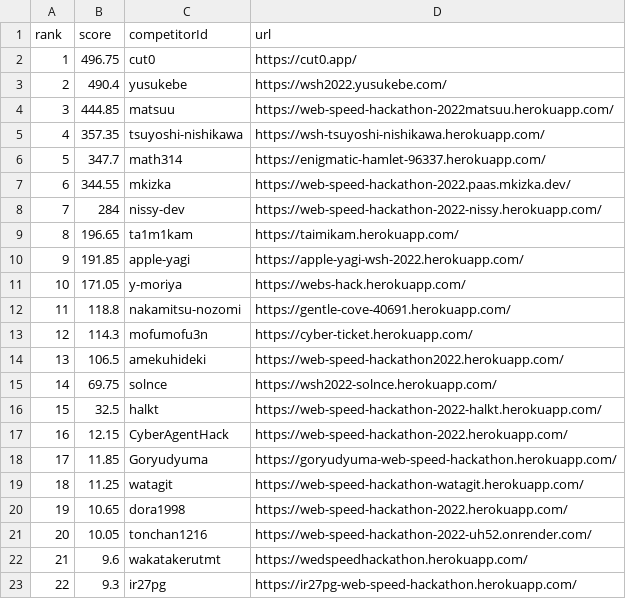
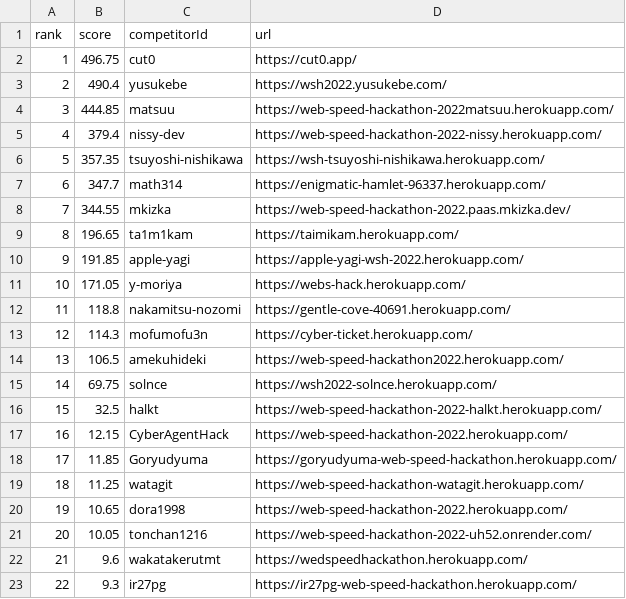
Before and after one commit to CyberAgentHack/web-speed-hackathon-2022-leaderboard, a CSV file: score.csv, drawn as a sheet; removed rows and columns are numbered as before the commit, all else as after; the diff names each change by its address in the sheet, - before the commit and + after, or states it on an @@ line.

```diff
--- a/score.csv
+++ b/score.csv
+row 5: 4 | 379.4 | nissy-dev | https://web-speed-hackathon-2022-nissy.herokuapp.com/
@@ column A (rank) renumbered between rows 6 and 8 @@
-row 8: 7 | 284 | nissy-dev | https://web-speed-hackathon-2022-nissy.herokuapp.com/
```
Also changed, not shown: 1 other file.
